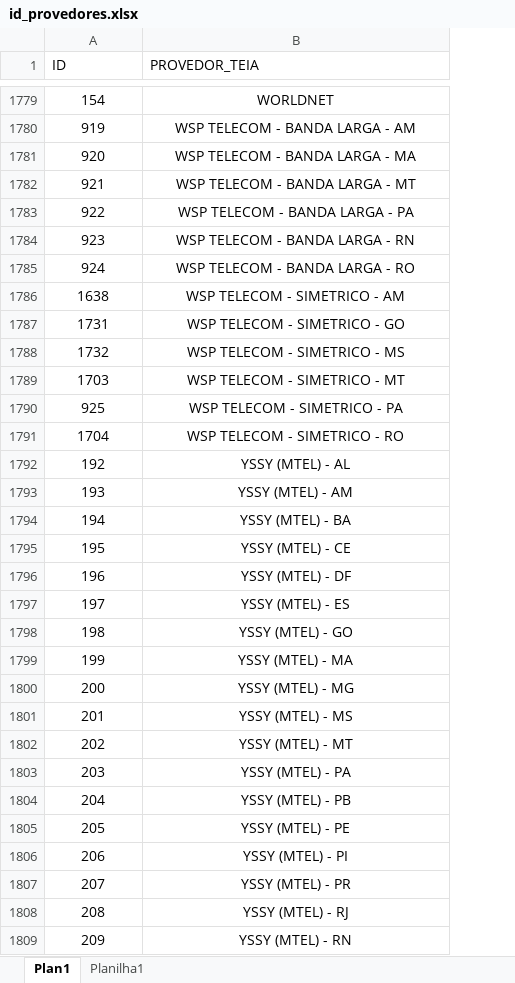
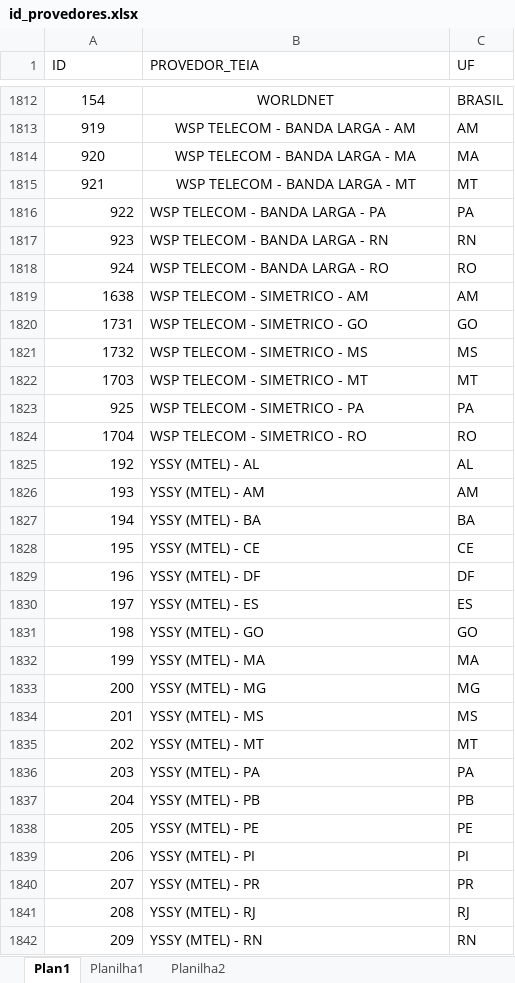
Before and after one commit to ImFelipeArantes/NEW_NFV, an Excel workbook: arquivos/id_provedores.xlsx, sheet Plan1, drawn as a sheet; only a part is shown, gaps mark what is left out; values as stored, in another font and other column widths than the file's, no borders; conditional formats not drawn; addresses are those after the commit; the diff covers the shown part only; the diff names each change by its address in the sheet, - before the commit and + after, or states it on an @@ line.

```diff
--- a/arquivos/id_provedores.xlsx (sheet Plan1)
+++ b/arquivos/id_provedores.xlsx (sheet Plan1)
+sheet tab: Planilha2
+column C (UF), rows 1812-1842: BRASIL | AM | MA | MT | PA | RN | RO | AM | GO | MS | MT | PA | RO | AL | AM | BA | CE | DF | ES | GO | MA | MG | MS | MT | PA | PB | PE | PI | PR | RJ | RN
-A1816:A1842 alignment: center
+A1816:A1842 alignment: right
-B1816:B1842 alignment: center
+B1816:B1842 alignment: left
```
Also changed, not shown: 34 added rows, 1 removed row, 26 moved rows, 3 edited cells and cell formats elsewhere in this sheet, arquivos/custos_nfv.xlsx.
